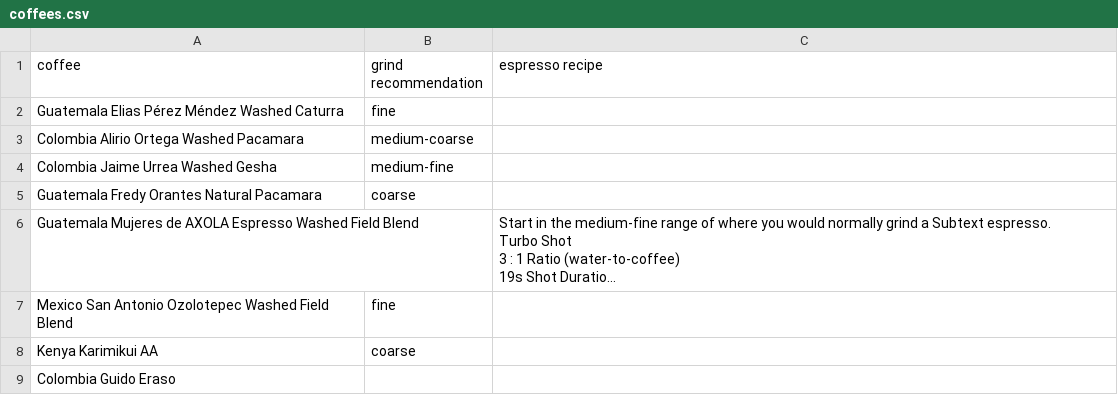
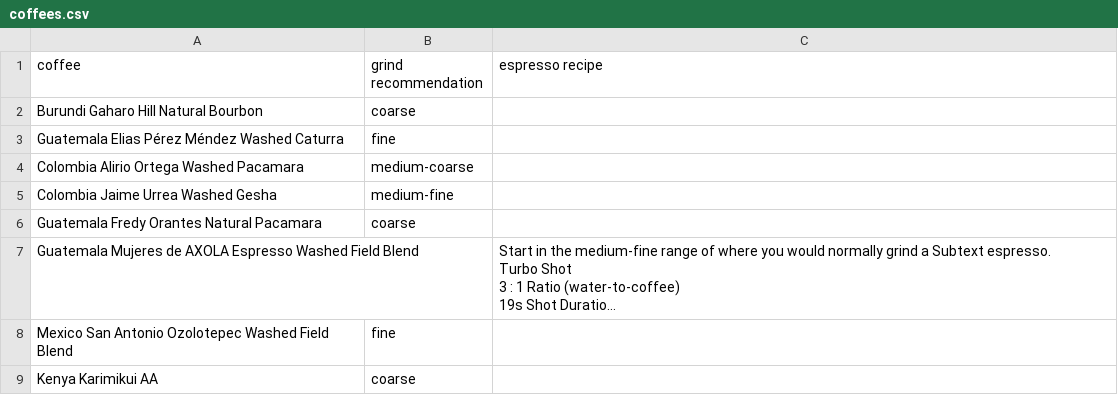
Before and after one commit to SubtextAl/subtext-data, a CSV file: docs/coffees.csv, drawn as a sheet; only a part is shown; the shorter side is filled out with more unchanged rows; long unchanged cells end in …; the diff names each change by its address in the sheet, - before the commit and + after, or states it on an @@ line.

Commit message:
Update coffees.csv

```diff
--- a/docs/coffees.csv
+++ b/docs/coffees.csv
+row 2: Burundi Gaharo Hill Natural Bourbon | coarse
```
